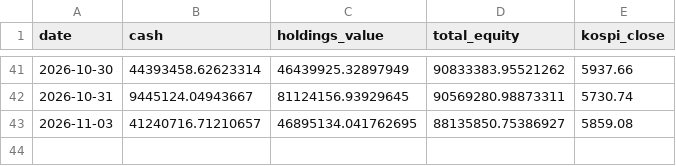
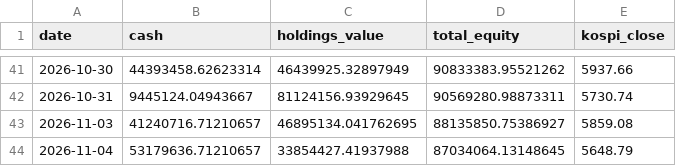
Before and after one commit to ferrousCM/stock, a CSV file: data/portfolio/momentum/equity_history.csv, drawn as a sheet; only a part is shown, gaps mark what is left out.

```diff
--- a/data/portfolio/momentum/equity_history.csv
+++ b/data/portfolio/momentum/equity_history.csv
@@ -43 +43,2 @@ date,cash,holdings_value,total_equity,kospi_close
 2026-11-03,41240716.71210657,46895134.041762695,88135850.75386927,5859.08
+2026-11-04,53179636.71210657,33854427.41937988,87034064.13148645,5648.79
```
Also changed, not shown: data/portfolio/aggressive/equity_history.csv, data/portfolio/aggressive/trades.csv, 17 other files.
